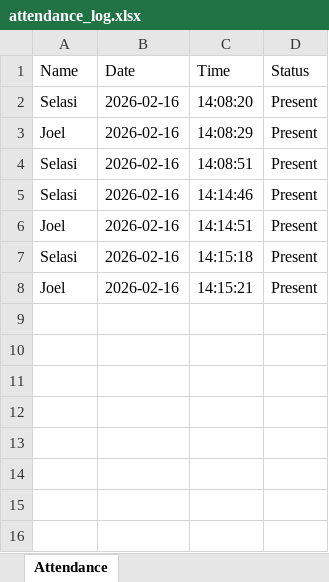
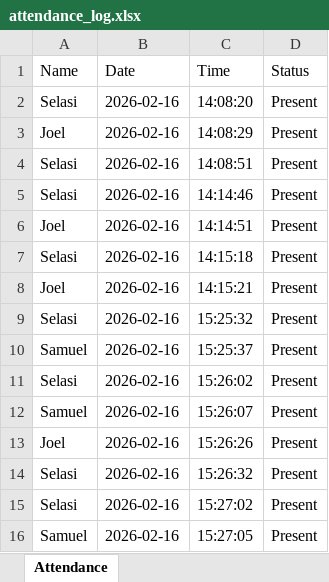
Before and after one commit to Sussana7/SMF_recognition_AS, an Excel workbook: attendance_log.xlsx, sheet Attendance, drawn as a sheet; values as stored, in another font and other column widths than the file's, no borders; the diff names each change by its address in the sheet, - before the commit and + after, or states it on an @@ line.

```diff
--- a/attendance_log.xlsx (sheet Attendance)
+++ b/attendance_log.xlsx (sheet Attendance)
+row 9: Selasi | 2026-02-16 | 15:25:32 | Present
+row 10: Samuel | 2026-02-16 | 15:25:37 | Present
+row 11: Selasi | 2026-02-16 | 15:26:02 | Present
+row 12: Samuel | 2026-02-16 | 15:26:07 | Present
+row 13: Joel | 2026-02-16 | 15:26:26 | Present
+row 14: Selasi | 2026-02-16 | 15:26:32 | Present
+row 15: Selasi | 2026-02-16 | 15:27:02 | Present
+row 16: Samuel | 2026-02-16 | 15:27:05 | Present
```
Also changed, not shown: 3 other files.
